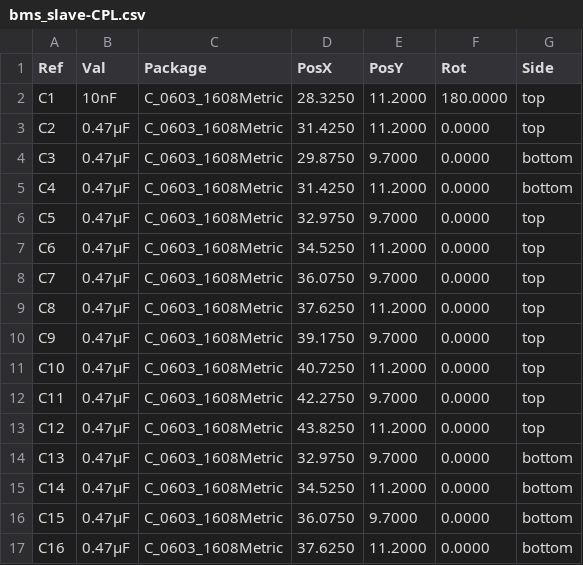
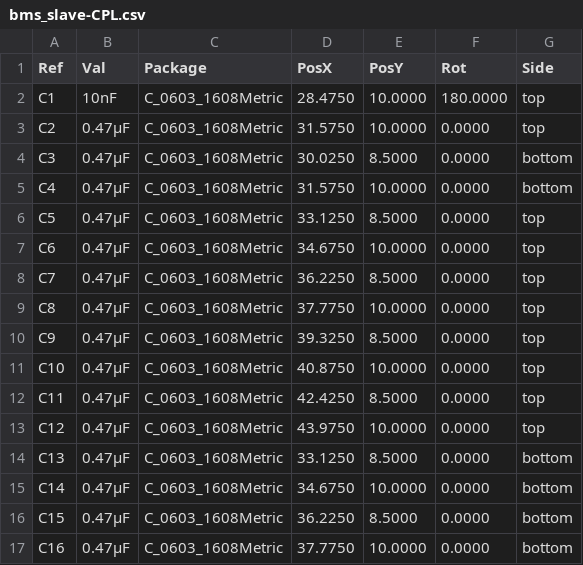
Before and after one commit to BDMPowertrain/bms_slave, a CSV file: Manufacturing/Assembly/bms_slave-CPL.csv, drawn as a sheet; only a part is shown; the diff covers the shown part only.

```diff
--- a/Manufacturing/Assembly/bms_slave-CPL.csv
+++ b/Manufacturing/Assembly/bms_slave-CPL.csv
@@ -1,17 +1,17 @@
 Ref,Val,Package,PosX,PosY,Rot,Side
-"C1","10nF","C_0603_1608Metric",28.3250,11.2000,180.0000,top
-"C2","0.47µF","C_0603_1608Metric",31.4250,11.2000,0.0000,top
-"C3","0.47µF","C_0603_1608Metric",29.8750,9.7000,0.0000,bottom
-"C4","0.47µF","C_0603_1608Metric",31.4250,11.2000,0.0000,bottom
-"C5","0.47µF","C_0603_1608Metric",32.9750,9.7000,0.0000,top
-"C6","0.47µF","C_0603_1608Metric",34.5250,11.2000,0.0000,top
-"C7","0.47µF","C_0603_1608Metric",36.0750,9.7000,0.0000,top
-"C8","0.47µF","C_0603_1608Metric",37.6250,11.2000,0.0000,top
-"C9","0.47µF","C_0603_1608Metric",39.1750,9.7000,0.0000,top
-"C10","0.47µF","C_0603_1608Metric",40.7250,11.2000,0.0000,top
-"C11","0.47µF","C_0603_1608Metric",42.2750,9.7000,0.0000,top
-"C12","0.47µF","C_0603_1608Metric",43.8250,11.2000,0.0000,top
-"C13","0.47µF","C_0603_1608Metric",32.9750,9.7000,0.0000,bottom
-"C14","0.47µF","C_0603_1608Metric",34.5250,11.2000,0.0000,bottom
-"C15","0.47µF","C_0603_1608Metric",36.0750,9.7000,0.0000,bottom
-"C16","0.47µF","C_0603_1608Metric",37.6250,11.2000,0.0000,bottom
+"C1","10nF","C_0603_1608Metric",28.4750,10.0000,180.0000,top
+"C2","0.47µF","C_0603_1608Metric",31.5750,10.0000,0.0000,top
+"C3","0.47µF","C_0603_1608Metric",30.0250,8.5000,0.0000,bottom
+"C4","0.47µF","C_0603_1608Metric",31.5750,10.0000,0.0000,bottom
+"C5","0.47µF","C_0603_1608Metric",33.1250,8.5000,0.0000,top
+"C6","0.47µF","C_0603_1608Metric",34.6750,10.0000,0.0000,top
+"C7","0.47µF","C_0603_1608Metric",36.2250,8.5000,0.0000,top
+"C8","0.47µF","C_0603_1608Metric",37.7750,10.0000,0.0000,top
+"C9","0.47µF","C_0603_1608Metric",39.3250,8.5000,0.0000,top
+"C10","0.47µF","C_0603_1608Metric",40.8750,10.0000,0.0000,top
+"C11","0.47µF","C_0603_1608Metric",42.4250,8.5000,0.0000,top
+"C12","0.47µF","C_0603_1608Metric",43.9750,10.0000,0.0000,top
+"C13","0.47µF","C_0603_1608Metric",33.1250,8.5000,0.0000,bottom
+"C14","0.47µF","C_0603_1608Metric",34.6750,10.0000,0.0000,bottom
+"C15","0.47µF","C_0603_1608Metric",36.2250,8.5000,0.0000,bottom
+"C16","0.47µF","C_0603_1608Metric",37.7750,10.0000,0.0000,bottom
```
Also changed, not shown: 1 removed row and 108 edited cells elsewhere in this file, Manufacturing/Assembly/bms_slave-bom.csv, Manufacturing/Fabrication/Drill Tables/bms_slave-(L1-L4)_NPTH_drill_table.csv, 32 other files.
